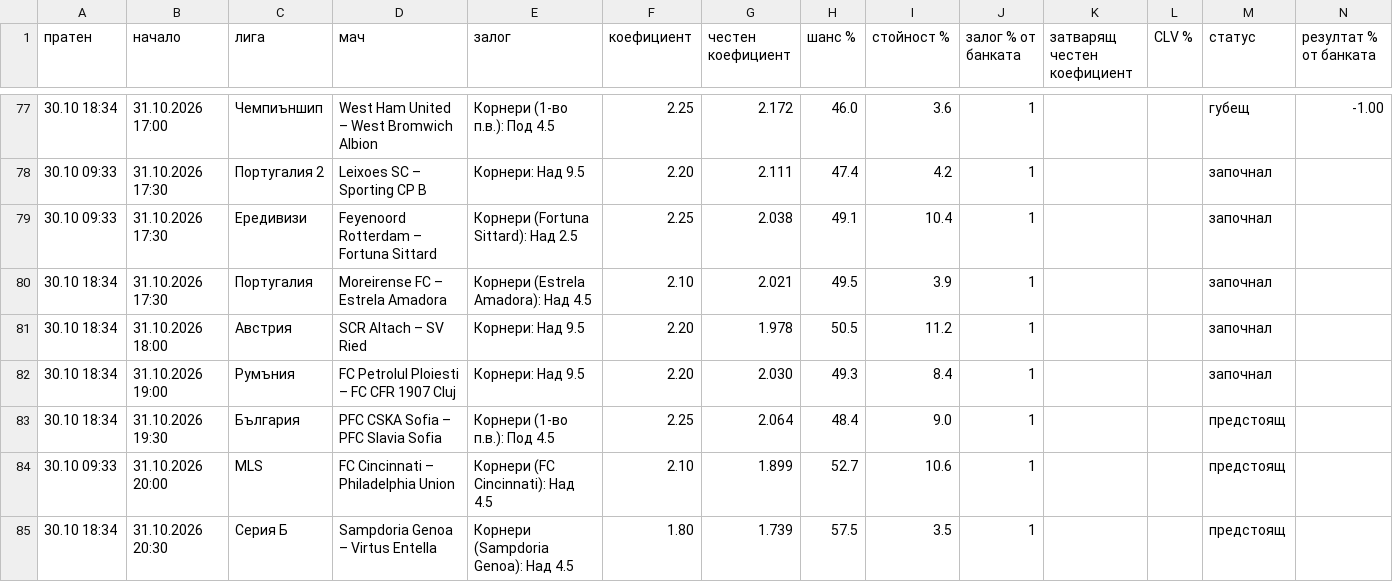
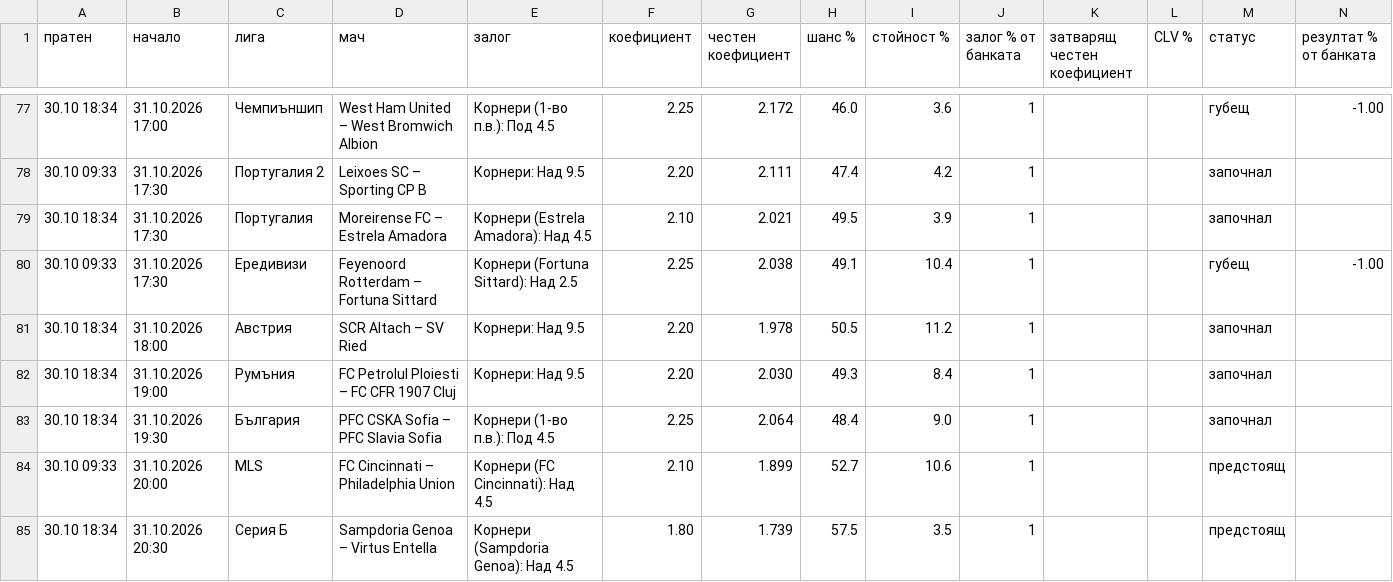
Before and after one commit to ivko1993-star/plus-ev, a CSV file: arhiv.csv, drawn as a sheet; only a part is shown, gaps mark what is left out; removed rows and columns are numbered as before the commit, all else as after; rows hold the shown columns only; the diff names each change by its address in the sheet, - before the commit and + after, or states it on an @@ line.

Commit message:
Страници за Google

```diff
--- a/arhiv.csv
+++ b/arhiv.csv
-row 79: 30.10 09:33 | 31.10.2026 17:30 | Ередивизи | Feyenoord Rotterdam – Fortuna Sittard | Корнери (Fortuna Sittard): Над 2.5 | 2.25 | 2.038 | 49.1 | 10.4 | 1 |  |  | започнал
+row 80: 30.10 09:33 | 31.10.2026 17:30 | Ередивизи | Feyenoord Rotterdam – Fortuna Sittard | Корнери (Fortuna Sittard): Над 2.5 | 2.25 | 2.038 | 49.1 | 10.4 | 1 |  |  | губещ | -1.00
-M83 (статус): предстоящ
+M83 (статус): започнал
```
